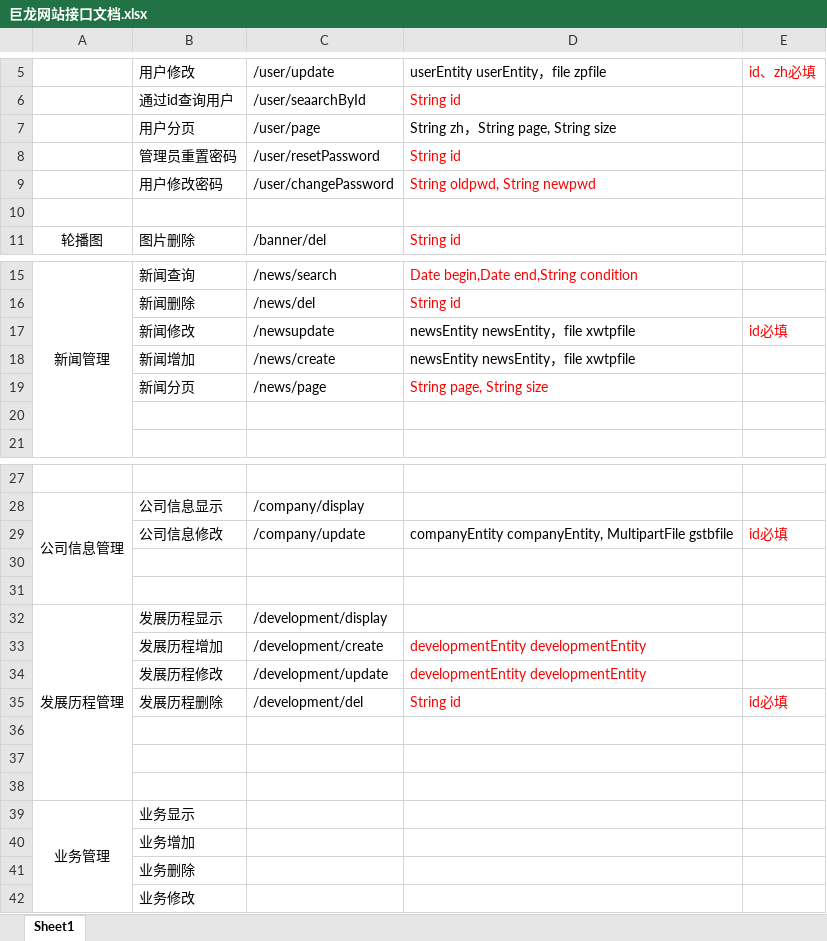
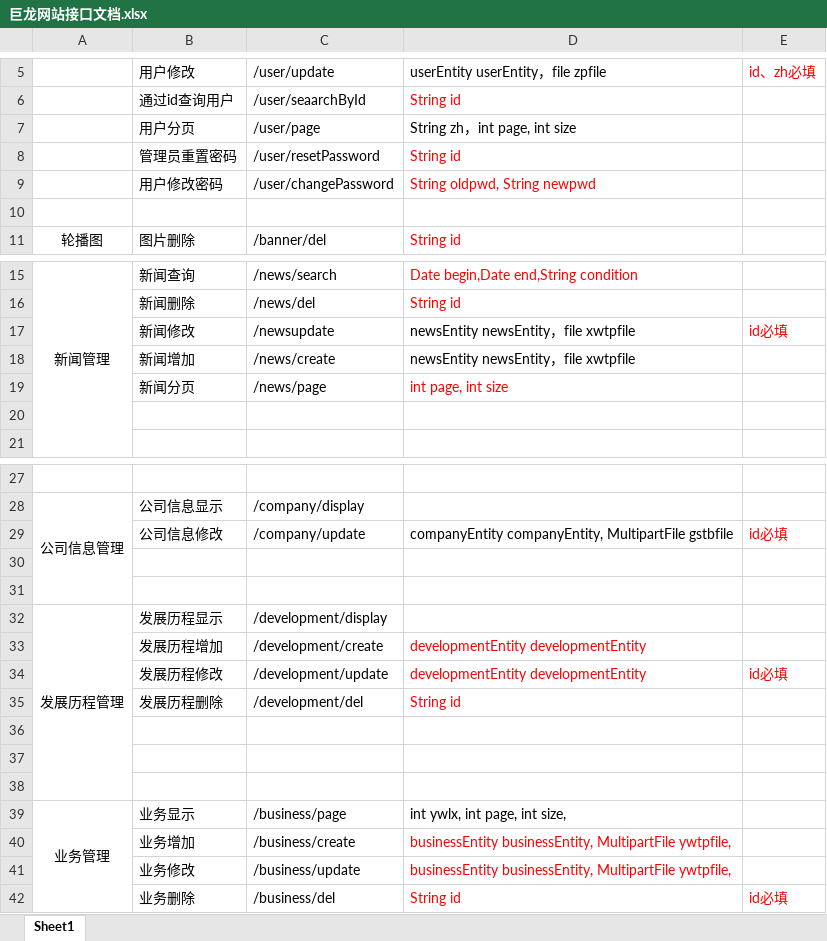
Before and after one commit to nineSame/julongCopper, an Excel workbook: 巨龙网站接口文档.xlsx, sheet Sheet1, drawn as a sheet; only a part is shown, gaps mark what is left out; values as stored, in another font and other column widths than the file's, no borders; removed rows and columns are numbered as before the commit, all else as after; the diff names each change by its address in the sheet, - before the commit and + after, or states it on an @@ line.

```diff
--- a/巨龙网站接口文档.xlsx (sheet Sheet1)
+++ b/巨龙网站接口文档.xlsx (sheet Sheet1)
-D7: String zh，String page, String size
+D7: String zh，int page, int size
-D19: String page, String size
+D19: int page, int size
-E34: (empty)
+E34: id必填
-E35: id必填
+E35: (empty)
-C39: (empty)
+C39: /business/page
-D39: (empty)
+D39: int ywlx, int page, int size,
-C40: (empty)
+C40: /business/create
-D40: (empty)
+D40: businessEntity businessEntity, MultipartFile ywtpfile,
-row 41:  | 业务删除
-C41: (empty)
+C41: /business/update
-D41: (empty)
+D41: businessEntity businessEntity, MultipartFile ywtpfile,
+row 42:  | 业务删除 | /business/del | String id | id必填
```
Also changed, not shown: 8 other files.
